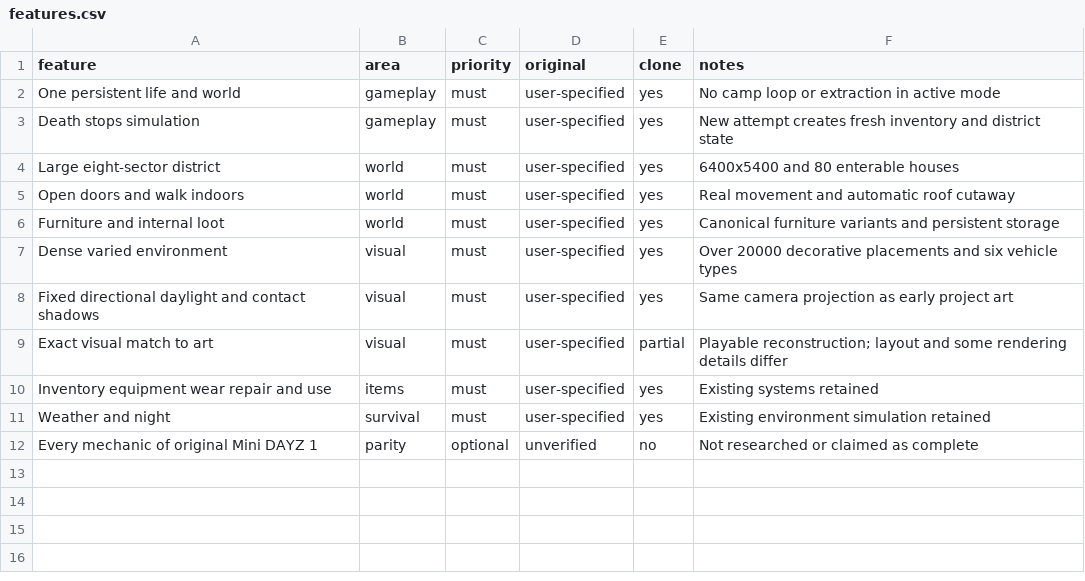
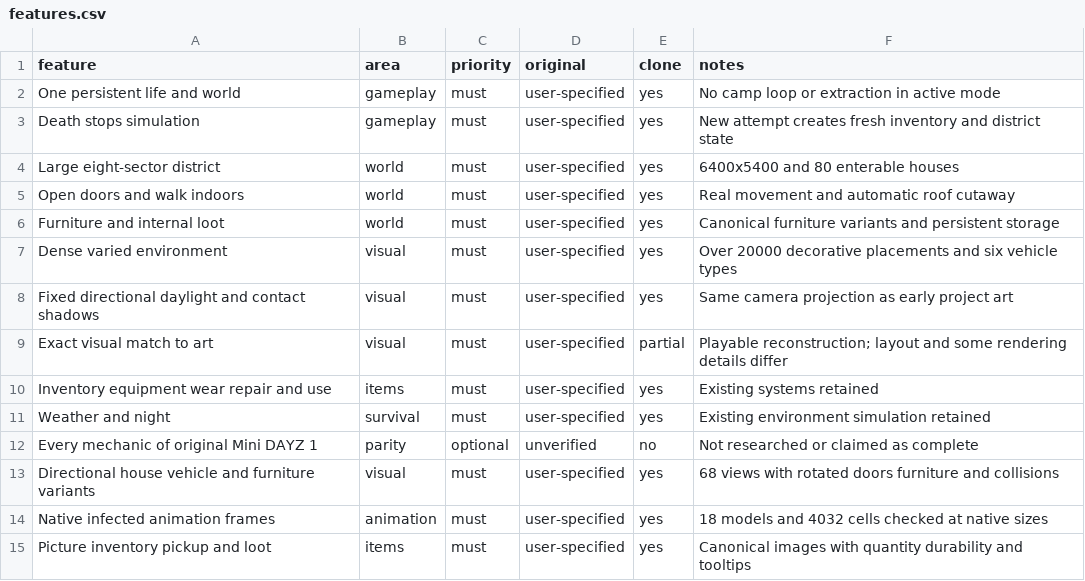
Before and after one commit to L1m1rd/pixel-apocalypse-game, a CSV file: replica/features.csv, drawn as a sheet; the diff names each change by its address in the sheet, - before the commit and + after, or states it on an @@ line.

```diff
--- a/replica/features.csv
+++ b/replica/features.csv
+row 13: Directional house vehicle and furniture variants | visual | must | user-specified | yes | 68 views with rotated doors furniture and collisions
+row 14: Native infected animation frames | animation | must | user-specified | yes | 18 models and 4032 cells checked at native sizes
+row 15: Picture inventory pickup and loot | items | must | user-specified | yes | Canonical images with quantity durability and tooltips
```
Also changed, not shown: 20 other files.
